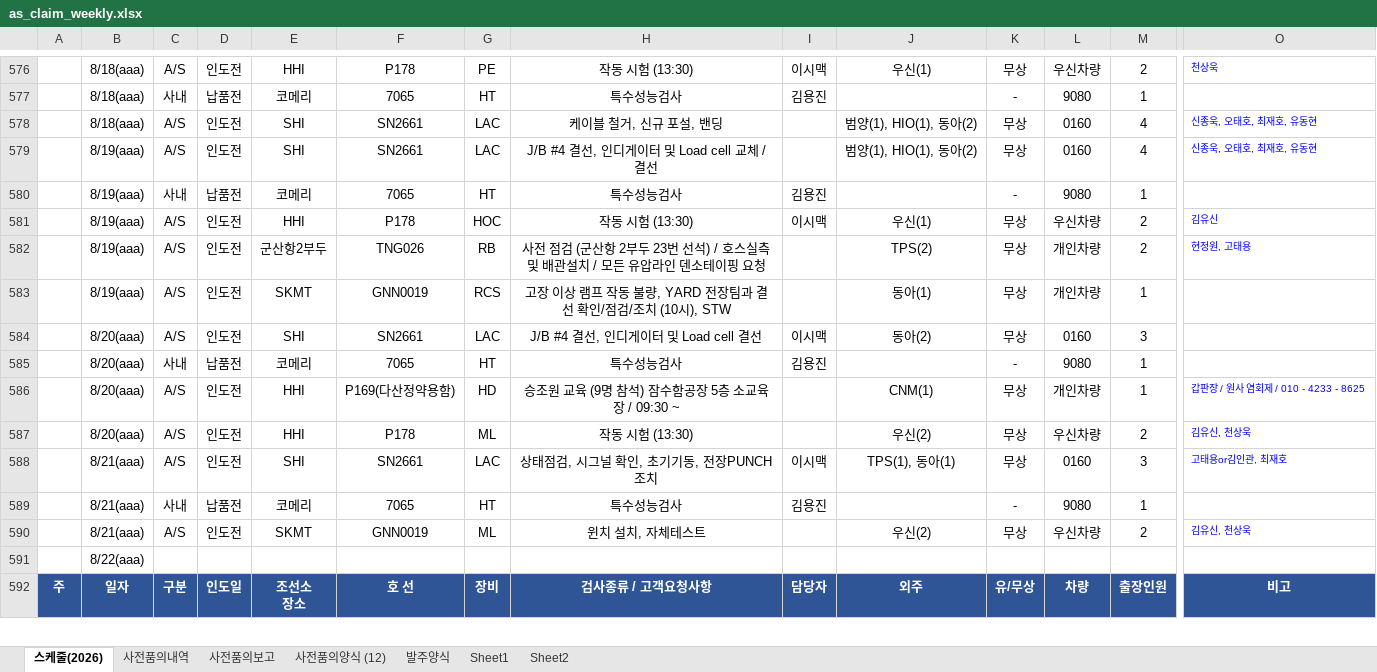
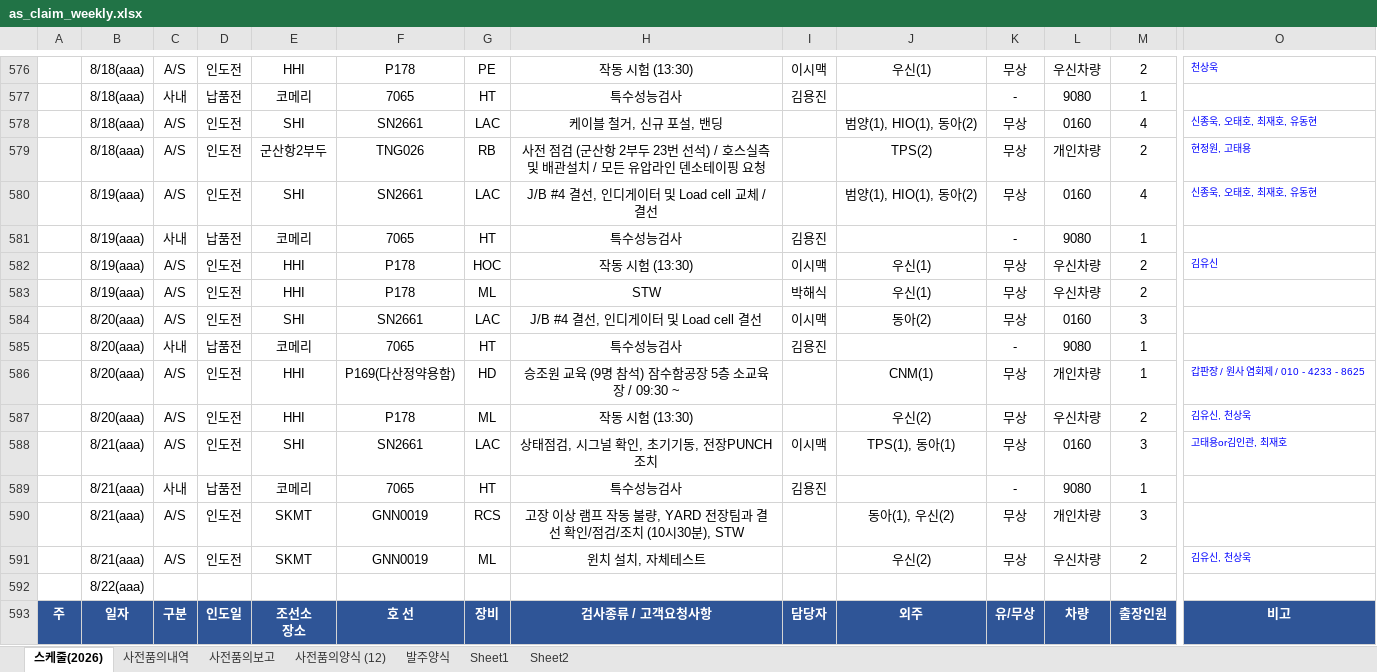
Before and after one commit to andaiga-create/weekly-schedule, an Excel workbook: as_claim_weekly.xlsx, sheet 스케줄(2026), drawn as a sheet; only a part is shown, gaps mark what is left out; values as stored, in another font and other column widths than the file's, no borders; table styles not drawn; removed rows and columns are numbered as before the commit, all else as after; rows hold the shown columns only; the diff names each change by its address in the sheet, - before the commit and + after, or states it on an @@ line.

Commit message:
Auto update: 2026-08-18(화) 11:00:02.27

```diff
--- a/as_claim_weekly.xlsx (sheet 스케줄(2026))
+++ b/as_claim_weekly.xlsx (sheet 스케줄(2026))
+row 579:  | 8/18(aaa) | A/S | 인도전 | 군산항2부두 | TNG026 | RB | 사전 점검 (군산항 2부두 23번 선석) / 호스실측 및 배관설치 / 모든 유압라인 덴소테이핑 요청 |  | TPS(2) | 무상 | 개인차량 | 2 | 현정원, 고태용
-row 582:  | 8/19(aaa) | A/S | 인도전 | 군산항2부두 | TNG026 | RB | 사전 점검 (군산항 2부두 23번 선석) / 호스실측 및 배관설치 / 모든 유압라인 덴소테이핑 요청 |  | TPS(2) | 무상 | 개인차량 | 2 | 현정원, 고태용
-row 583:  | 8/19(aaa) | A/S | 인도전 | SKMT | GNN0019 | RCS | 고장 이상 램프 작동 불량, YARD 전장팀과 결선 확인/점검/조치 (10시), STW |  | 동아(1) | 무상 | 개인차량 | 1
+row 583:  | 8/19(aaa) | A/S | 인도전 | HHI | P178 | ML | STW | 박해식 | 우신(1) | 무상 | 우신차량 | 2
+row 590:  | 8/21(aaa) | A/S | 인도전 | SKMT | GNN0019 | RCS | 고장 이상 램프 작동 불량, YARD 전장팀과 결선 확인/점검/조치 (10시30분), STW |  | 동아(1), 우신(2) | 무상 | 개인차량 | 3
```
